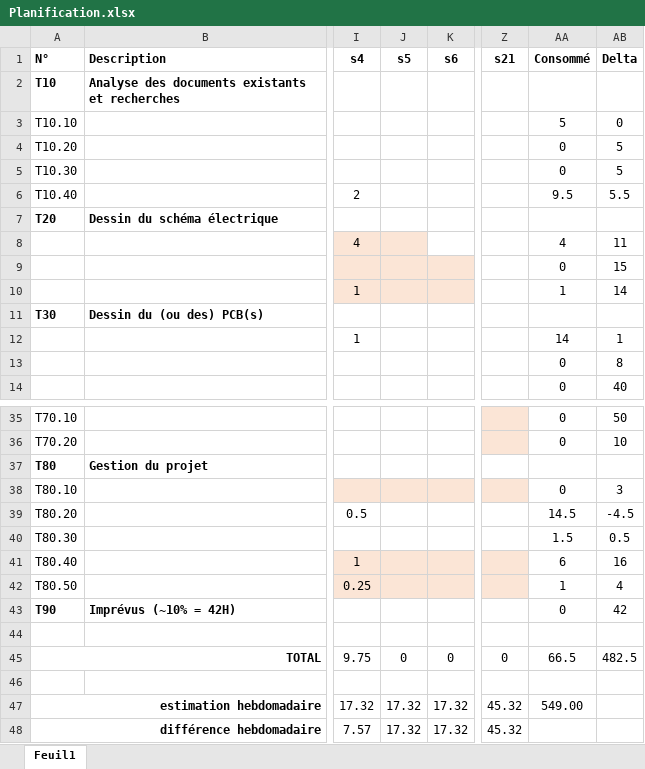
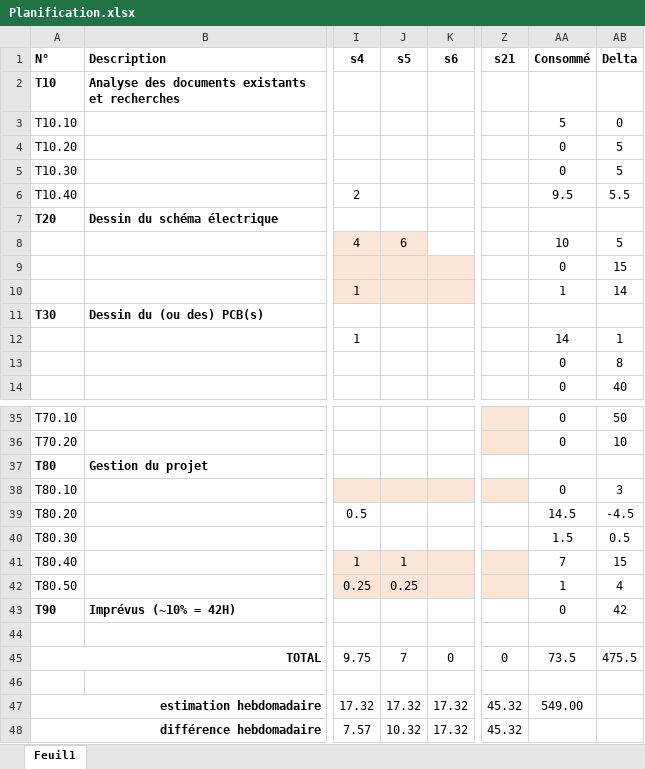
Before and after one commit to jBommottet/TB-Driver-Brushless, an Excel workbook: Documentation/Planification.xlsx, sheet Feuil1, drawn as a sheet; only a part is shown, gaps mark what is left out; values as stored, in another font and other column widths than the file's, no borders; conditional formats not drawn; the diff names each change by its address in the sheet, - before the commit and + after, or states it on an @@ line.

Commit message:
Update Planification.xlsx

```diff
--- a/Documentation/Planification.xlsx (sheet Feuil1)
+++ b/Documentation/Planification.xlsx (sheet Feuil1)
-J8 (s5): (empty)
+J8 (s5): 6
-AA8 (Consommé): 4
+AA8 (Consommé): 10
-AB8 (Delta): 11
+AB8 (Delta): 5
-J41 (s5): (empty)
+J41 (s5): 1
-AA41 (Consommé): 6
+AA41 (Consommé): 7
-AB41 (Delta): 16
+AB41 (Delta): 15
-J42 (s5): (empty)
+J42 (s5): 0.25
-J45 (s5): 0
+J45 (s5): 7
-AA45 (Consommé): 66.5
+AA45 (Consommé): 73.5
-AB45 (Delta): 482.5
+AB45 (Delta): 475.5
-J48 (s5): 17.32
+J48 (s5): 10.32
```
